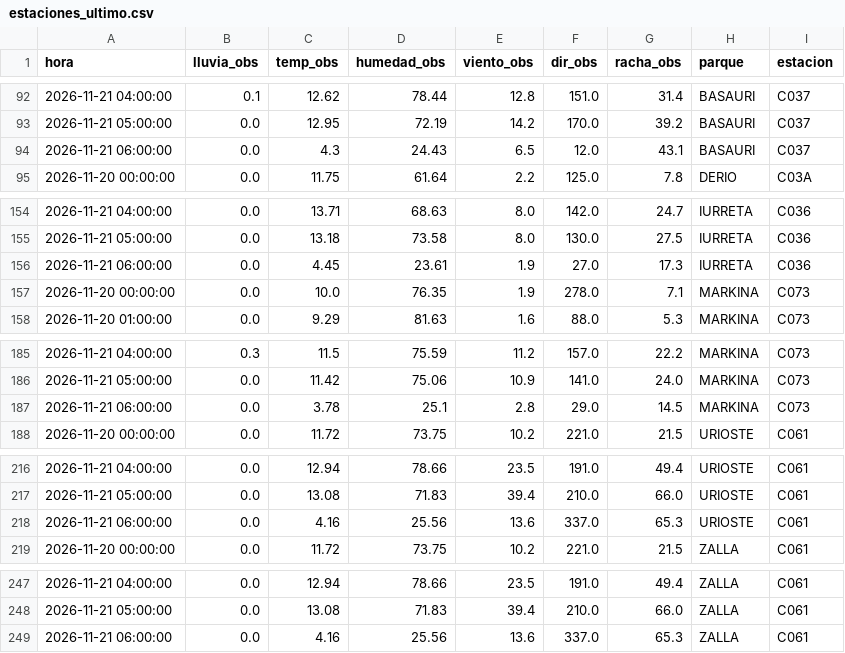
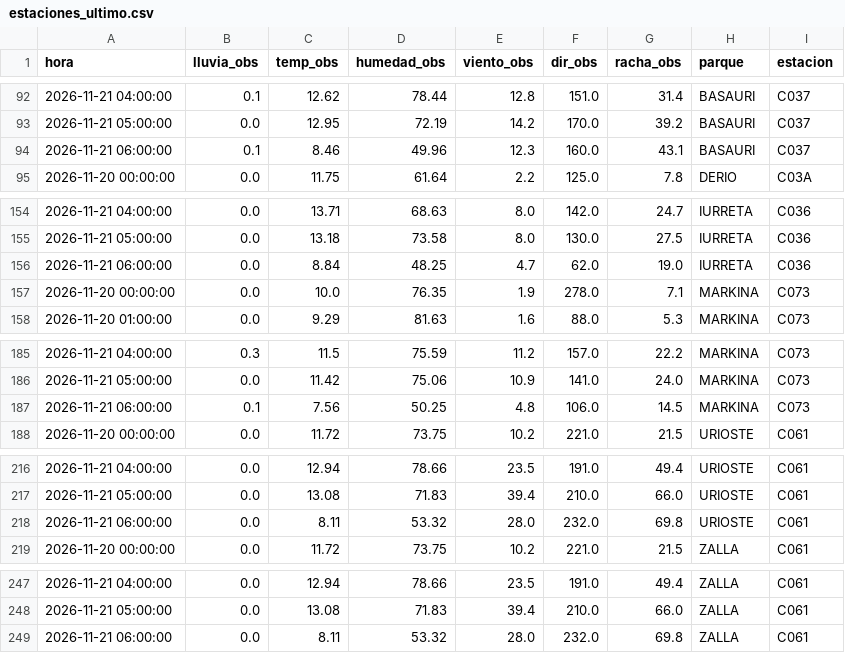
Before and after one commit to bsendagorta/auria, a CSV file: prediccion/estaciones_ultimo.csv, drawn as a sheet; only a part is shown, gaps mark what is left out; the diff covers the shown part only.

```diff
--- a/prediccion/estaciones_ultimo.csv
+++ b/prediccion/estaciones_ultimo.csv
@@ -93,3 +93,3 @@ hora,lluvia_obs,temp_obs,humedad_obs,viento_obs,dir_obs,racha_obs,parque,estacio
 2026-11-21 05:00:00,0.0,12.95,72.19,14.2,170.0,39.2,BASAURI,C037
-2026-11-21 06:00:00,0.0,4.3,24.43,6.5,12.0,43.1,BASAURI,C037
+2026-11-21 06:00:00,0.1,8.46,49.96,12.3,160.0,43.1,BASAURI,C037
 2026-11-20 00:00:00,0.0,11.75,61.64,2.2,125.0,7.8,DERIO,C03A
@@ -155,3 +155,3 @@ hora,lluvia_obs,temp_obs,humedad_obs,viento_obs,dir_obs,racha_obs,parque,estacio
 2026-11-21 05:00:00,0.0,13.18,73.58,8.0,130.0,27.5,IURRETA,C036
-2026-11-21 06:00:00,0.0,4.45,23.61,1.9,27.0,17.3,IURRETA,C036
+2026-11-21 06:00:00,0.0,8.84,48.25,4.7,62.0,19.0,IURRETA,C036
 2026-11-20 00:00:00,0.0,10.0,76.35,1.9,278.0,7.1,MARKINA,C073
@@ -186,3 +186,3 @@ hora,lluvia_obs,temp_obs,humedad_obs,viento_obs,dir_obs,racha_obs,parque,estacio
 2026-11-21 05:00:00,0.0,11.42,75.06,10.9,141.0,24.0,MARKINA,C073
-2026-11-21 06:00:00,0.0,3.78,25.1,2.8,29.0,14.5,MARKINA,C073
+2026-11-21 06:00:00,0.1,7.56,50.25,4.8,106.0,14.5,MARKINA,C073
 2026-11-20 00:00:00,0.0,11.72,73.75,10.2,221.0,21.5,URIOSTE,C061
@@ -217,3 +217,3 @@ hora,lluvia_obs,temp_obs,humedad_obs,viento_obs,dir_obs,racha_obs,parque,estacio
 2026-11-21 05:00:00,0.0,13.08,71.83,39.4,210.0,66.0,URIOSTE,C061
-2026-11-21 06:00:00,0.0,4.16,25.56,13.6,337.0,65.3,URIOSTE,C061
+2026-11-21 06:00:00,0.0,8.11,53.32,28.0,232.0,69.8,URIOSTE,C061
 2026-11-20 00:00:00,0.0,11.72,73.75,10.2,221.0,21.5,ZALLA,C061
@@ -248,2 +248,2 @@ hora,lluvia_obs,temp_obs,humedad_obs,viento_obs,dir_obs,racha_obs,parque,estacio
 2026-11-21 05:00:00,0.0,13.08,71.83,39.4,210.0,66.0,ZALLA,C061
-2026-11-21 06:00:00,0.0,4.16,25.56,13.6,337.0,65.3,ZALLA,C061
+2026-11-21 06:00:00,0.0,8.11,53.32,28.0,232.0,69.8,ZALLA,C061
```
Also changed, not shown: 11 edited cells elsewhere in this file, 2 other files.
